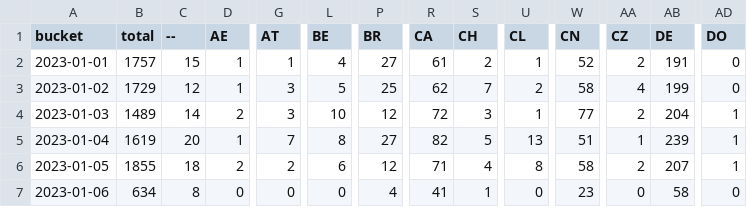
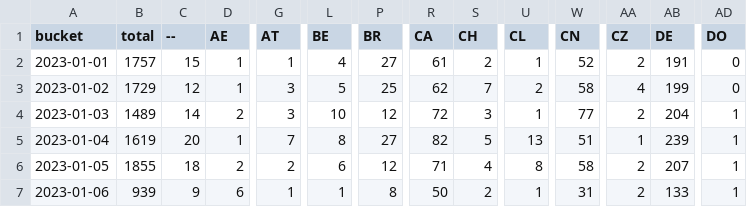
Before and after one commit to dtinth/jamulus-usage-stats, a CSV file: daily/2023/01.csv, drawn as a sheet; only a part is shown, gaps mark what is left out; the diff covers the shown part only; the diff names each change by its address in the sheet, - before the commit and + after, or states it on an @@ line.

```diff
--- a/daily/2023/01.csv
+++ b/daily/2023/01.csv
-B7 (total): 634
+B7 (total): 939
-C7 (--): 8
+C7 (--): 9
-D7 (AE): 0
+D7 (AE): 6
-G7 (AT): 0
+G7 (AT): 1
-L7 (BE): 0
+L7 (BE): 1
-P7 (BR): 4
+P7 (BR): 8
-R7 (CA): 41
+R7 (CA): 50
-S7 (CH): 1
+S7 (CH): 2
-U7 (CL): 0
+U7 (CL): 1
-W7 (CN): 23
+W7 (CN): 31
-AA7 (CZ): 0
+AA7 (CZ): 2
-AB7 (DE): 58
+AB7 (DE): 133
-AD7 (DO): 0
+AD7 (DO): 1
```
Also changed, not shown: 29 edited cells elsewhere in this file, hourly/2023/01-01.csv.
